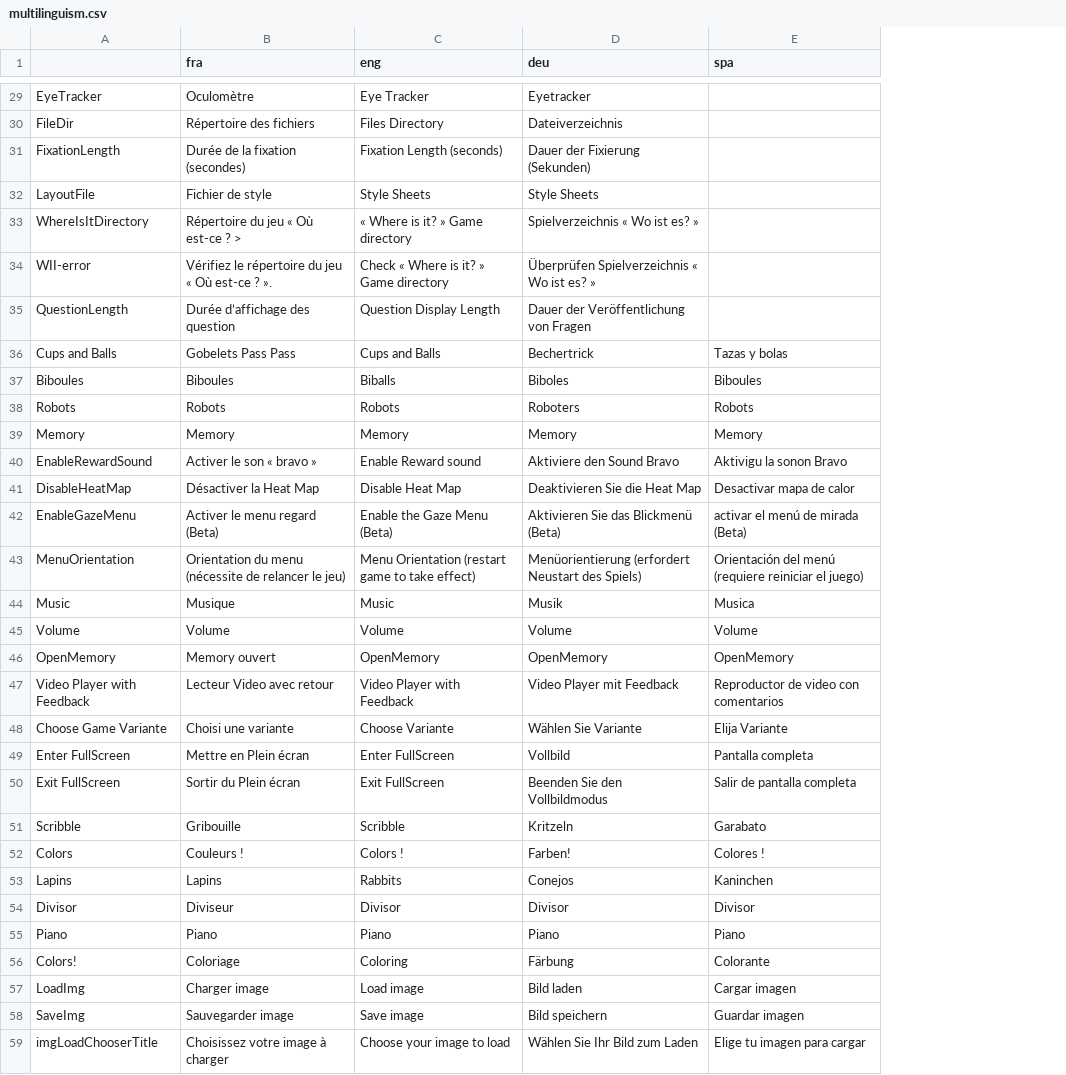
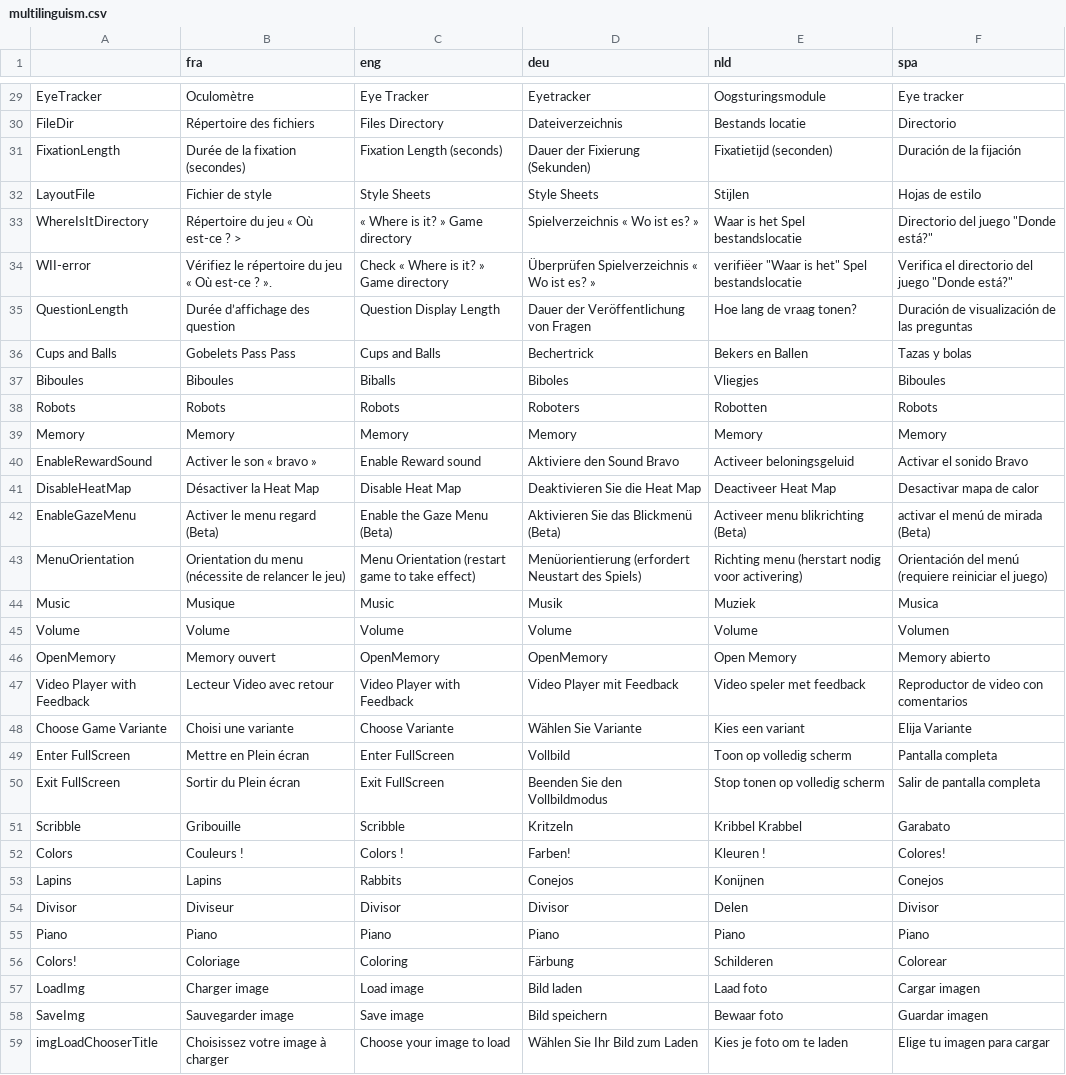
Before and after one commit to GazePlay/GazePlay, a CSV file: gazeplay-data/src/main/resources/data/multilinguism/multilinguism.csv, drawn as a sheet; only a part is shown, gaps mark what is left out; addresses are those after the commit; the diff covers the shown part only; the diff names each change by its address in the sheet, - before the commit and + after, or states it on an @@ line.

```diff
--- a/gazeplay-data/src/main/resources/data/multilinguism/multilinguism.csv
+++ b/gazeplay-data/src/main/resources/data/multilinguism/multilinguism.csv
+column E (nld), rows 29-59: Oogsturingsmodule | Bestands locatie | Fixatietijd (seconden) | Stijlen | Waar is het Spel bestandslocatie | verifiëer "Waar is het" Spel bestandslocatie | Hoe lang de vraag tonen? | Bekers en Ballen | Vliegjes | Robotten | Memory | Activeer beloningsgeluid | Deactiveer Heat Map | Activeer menu blikrichting (Beta) | Richting menu (herstart nodig voor activering) | Muziek | Volume | Open Memory | Video speler met feedback | Kies een variant | Toon op volledig scherm | Stop tonen op volledig scherm | Kribbel Krabbel | Kleuren ! | Konijnen | Delen | Piano | Schilderen | Laad foto | Bewaar foto | Kies je foto om te laden
-F29 (spa): (empty)
+F29 (spa): Eye tracker
-F30 (spa): (empty)
+F30 (spa): Directorio
-F31 (spa): (empty)
+F31 (spa): Duración de la fijación
-F32 (spa): (empty)
+F32 (spa): Hojas de estilo
-F33 (spa): (empty)
+F33 (spa): Directorio del juego "Donde está?"
-F34 (spa): (empty)
+F34 (spa): Verifica el directorio del juego "Donde está?"
-F35 (spa): (empty)
+F35 (spa): Duración de visualización de las preguntas
-F40 (spa): Aktivigu la sonon Bravo
+F40 (spa): Activar el sonido Bravo
-F45 (spa): Volume
+F45 (spa): Volumen
-F46 (spa): OpenMemory
+F46 (spa): Memory abierto
-F52 (spa): Colores !
+F52 (spa): Colores!
-F53 (spa): Kaninchen
+F53 (spa): Conejos
-F56 (spa): Colorante
+F56 (spa): Colorear
```
Also changed, not shown: 35 edited cells elsewhere in this file, 1 other file.
